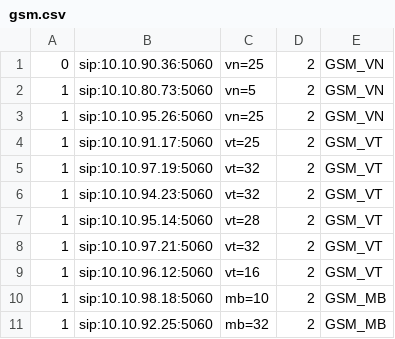
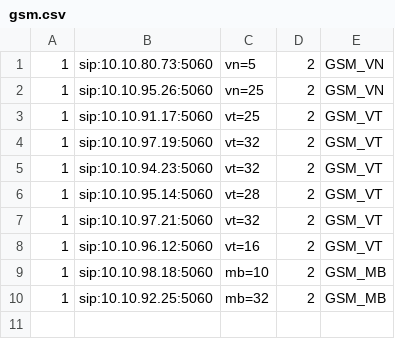
Before and after one commit to devops-itcs/CONFIG-CHANNEL-SIP-TC-9434, a CSV file: gsm.csv, drawn as a sheet.

Commit message:
Update gsm.csv

```diff
--- a/gsm.csv
+++ b/gsm.csv
@@ -1,2 +1 @@
-0,sip:10.10.90.36:5060,vn=25,2,GSM_VN
 1,sip:10.10.80.73:5060,vn=5,2,GSM_VN
```
